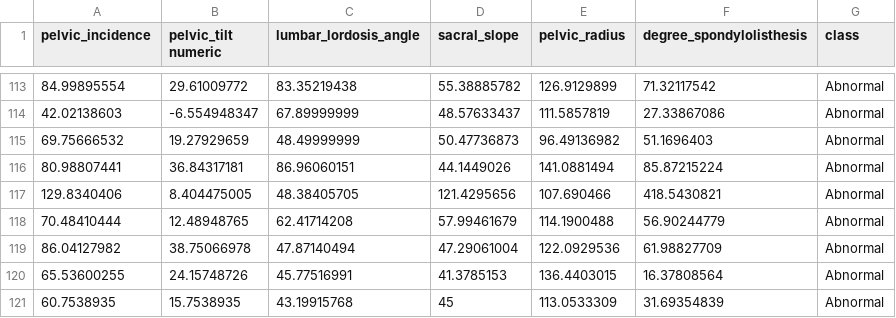
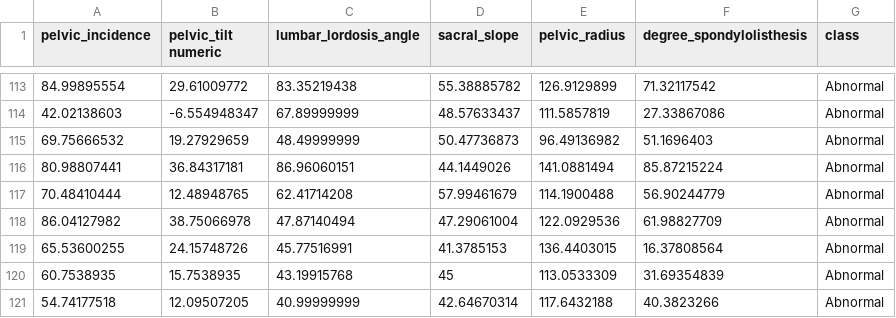
Before and after one commit to simenravnik/biomechanical-features-analysis, a CSV file: data/dataset-2C.csv, drawn as a sheet; only a part is shown, gaps mark what is left out; the shorter side is filled out with more unchanged rows.

```diff
--- a/data/dataset-2C.csv
+++ b/data/dataset-2C.csv
@@ -116,3 +116,2 @@ pelvic_incidence,pelvic_tilt numeric,lumbar_lordosis_angle,sacral_slope,pelvic_r
 80.98807441,36.84317181,86.96060151,44.1449026,141.0881494,85.87215224,Abnormal
-129.8340406,8.404475005,48.38405705,121.4295656,107.690466,418.5430821,Abnormal
 70.48410444,12.48948765,62.41714208,57.99461679,114.1900488,56.90244779,Abnormal
```
Also changed, not shown: data/dataset-3C.csv.
